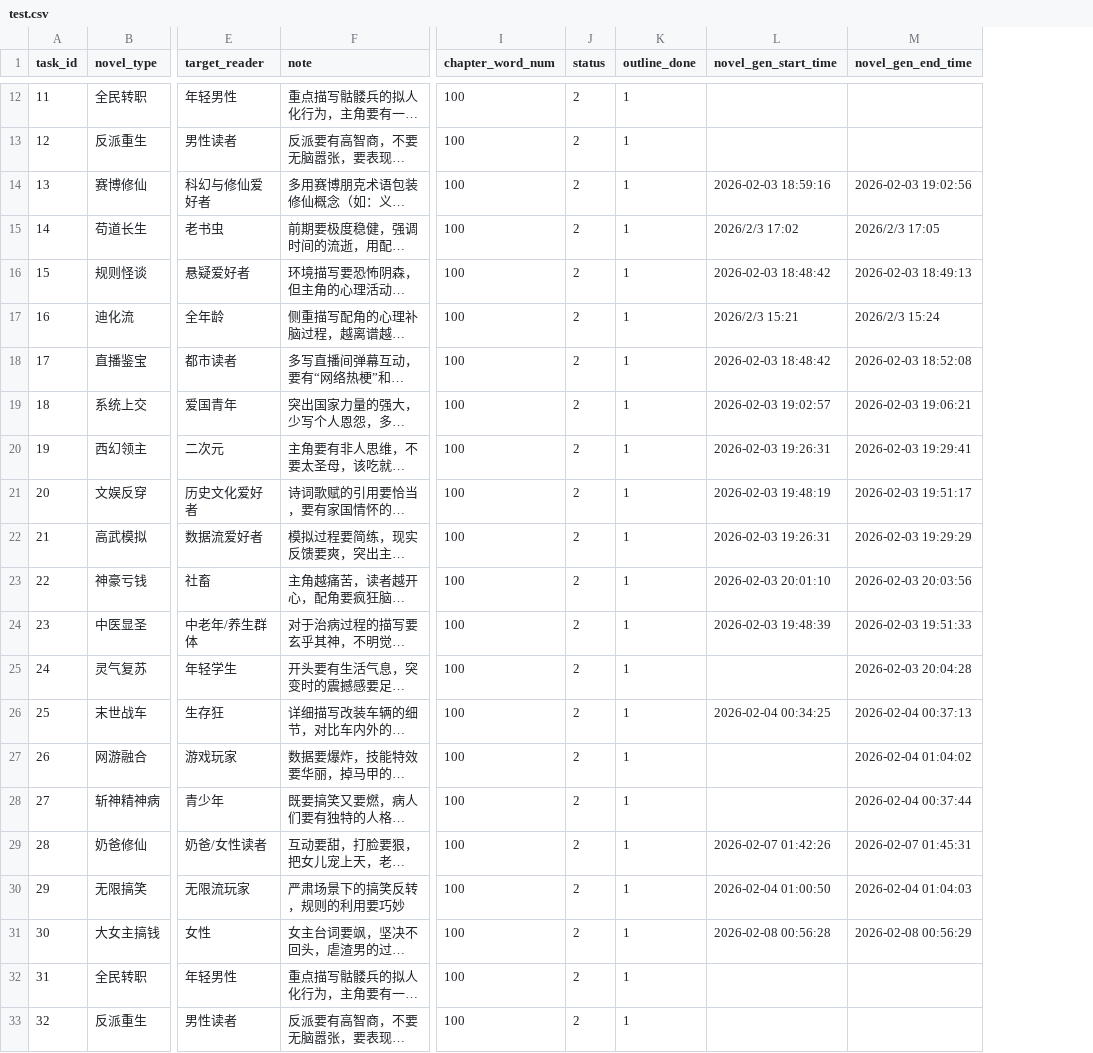
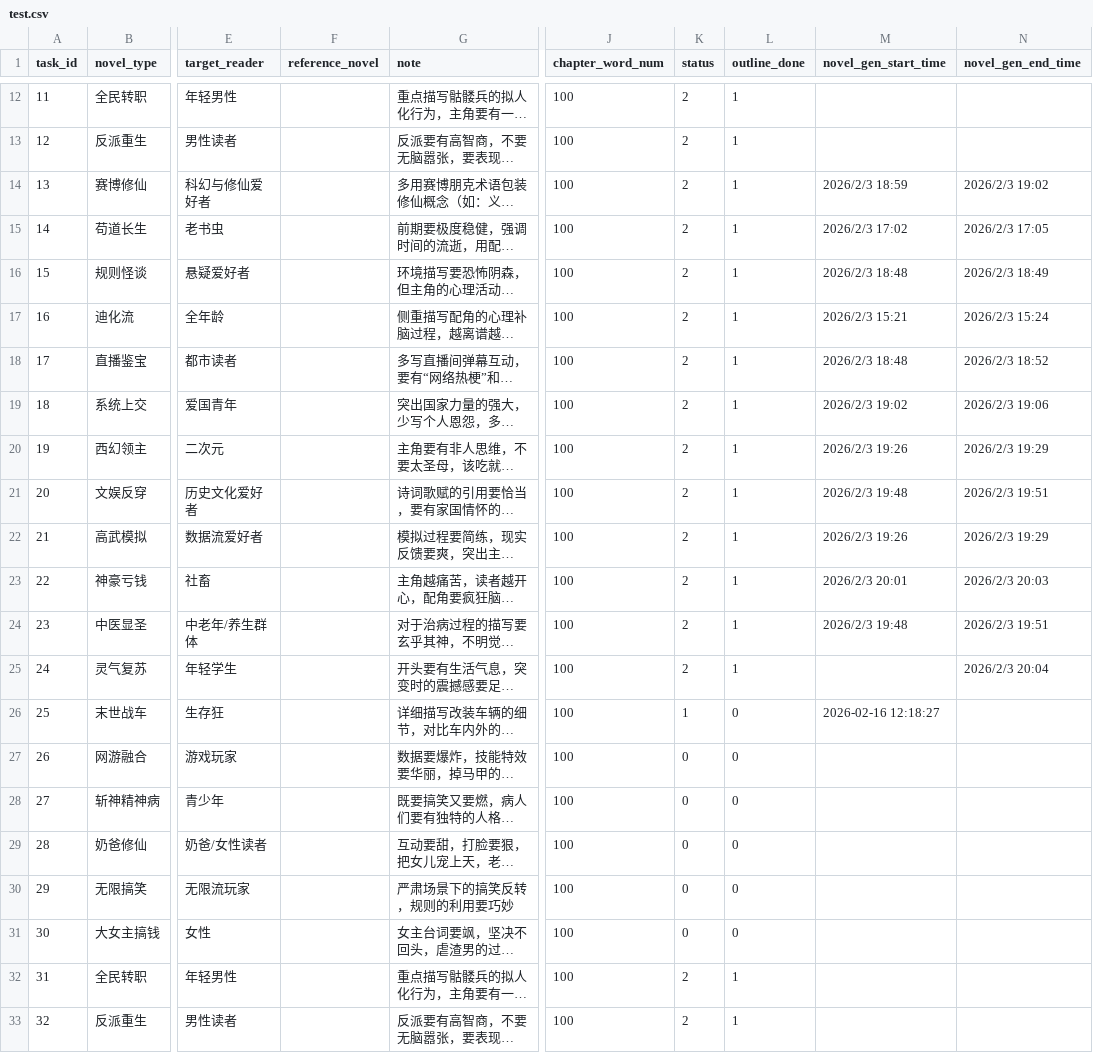
Before and after one commit to RobertLau666/NovaNovel, a CSV file: novel_csvs/test.csv, drawn as a sheet; only a part is shown, gaps mark what is left out; long unchanged cells end in …; addresses are those after the commit; the diff covers the shown part only; the diff names each change by its address in the sheet, - before the commit and + after, or states it on an @@ line.

```diff
--- a/novel_csvs/test.csv
+++ b/novel_csvs/test.csv
+column F (reference_novel), empty
-M14 (novel_gen_start_time): 2026-02-03 18:59:16
+M14 (novel_gen_start_time): 2026/2/3 18:59
-N14 (novel_gen_end_time): 2026-02-03 19:02:56
+N14 (novel_gen_end_time): 2026/2/3 19:02
-M16 (novel_gen_start_time): 2026-02-03 18:48:42
+M16 (novel_gen_start_time): 2026/2/3 18:48
-N16 (novel_gen_end_time): 2026-02-03 18:49:13
+N16 (novel_gen_end_time): 2026/2/3 18:49
-M18 (novel_gen_start_time): 2026-02-03 18:48:42
+M18 (novel_gen_start_time): 2026/2/3 18:48
-N18 (novel_gen_end_time): 2026-02-03 18:52:08
+N18 (novel_gen_end_time): 2026/2/3 18:52
-M19 (novel_gen_start_time): 2026-02-03 19:02:57
+M19 (novel_gen_start_time): 2026/2/3 19:02
-N19 (novel_gen_end_time): 2026-02-03 19:06:21
+N19 (novel_gen_end_time): 2026/2/3 19:06
-M20 (novel_gen_start_time): 2026-02-03 19:26:31
+M20 (novel_gen_start_time): 2026/2/3 19:26
-N20 (novel_gen_end_time): 2026-02-03 19:29:41
+N20 (novel_gen_end_time): 2026/2/3 19:29
-M21 (novel_gen_start_time): 2026-02-03 19:48:19
+M21 (novel_gen_start_time): 2026/2/3 19:48
-N21 (novel_gen_end_time): 2026-02-03 19:51:17
+N21 (novel_gen_end_time): 2026/2/3 19:51
-M22 (novel_gen_start_time): 2026-02-03 19:26:31
+M22 (novel_gen_start_time): 2026/2/3 19:26
-N22 (novel_gen_end_time): 2026-02-03 19:29:29
+N22 (novel_gen_end_time): 2026/2/3 19:29
-M23 (novel_gen_start_time): 2026-02-03 20:01:10
+M23 (novel_gen_start_time): 2026/2/3 20:01
-N23 (novel_gen_end_time): 2026-02-03 20:03:56
+N23 (novel_gen_end_time): 2026/2/3 20:03
-M24 (novel_gen_start_time): 2026-02-03 19:48:39
+M24 (novel_gen_start_time): 2026/2/3 19:48
-N24 (novel_gen_end_time): 2026-02-03 19:51:33
+N24 (novel_gen_end_time): 2026/2/3 19:51
-N25 (novel_gen_end_time): 2026-02-03 20:04:28
+N25 (novel_gen_end_time): 2026/2/3 20:04
-K26 (status): 2
+K26 (status): 1
-L26:L31 (outline_done): 1
+L26:L31 (outline_done): 0
-M26 (novel_gen_start_time): 2026-02-04 00:34:25
+M26 (novel_gen_start_time): 2026-02-16 12:18:27
-N26 (novel_gen_end_time): 2026-02-04 00:37:13
+N26 (novel_gen_end_time): (empty)
-K27:K31 (status): 2
+K27:K31 (status): 0
-N27 (novel_gen_end_time): 2026-02-04 01:04:02
+N27 (novel_gen_end_time): (empty)
-N28 (novel_gen_end_time): 2026-02-04 00:37:44
+N28 (novel_gen_end_time): (empty)
-M29 (novel_gen_start_time): 2026-02-07 01:42:26
+M29 (novel_gen_start_time): (empty)
-N29 (novel_gen_end_time): 2026-02-07 01:45:31
+N29 (novel_gen_end_time): (empty)
-M30 (novel_gen_start_time): 2026-02-04 01:00:50
+M30 (novel_gen_start_time): (empty)
-N30 (novel_gen_end_time): 2026-02-04 01:04:03
+N30 (novel_gen_end_time): (empty)
-M31 (novel_gen_start_time): 2026-02-08 00:56:28
+M31 (novel_gen_start_time): (empty)
-N31 (novel_gen_end_time): 2026-02-08 00:56:29
+N31 (novel_gen_end_time): (empty)
```
Also changed, not shown: 58 edited cells elsewhere in this file, 1 other file.
